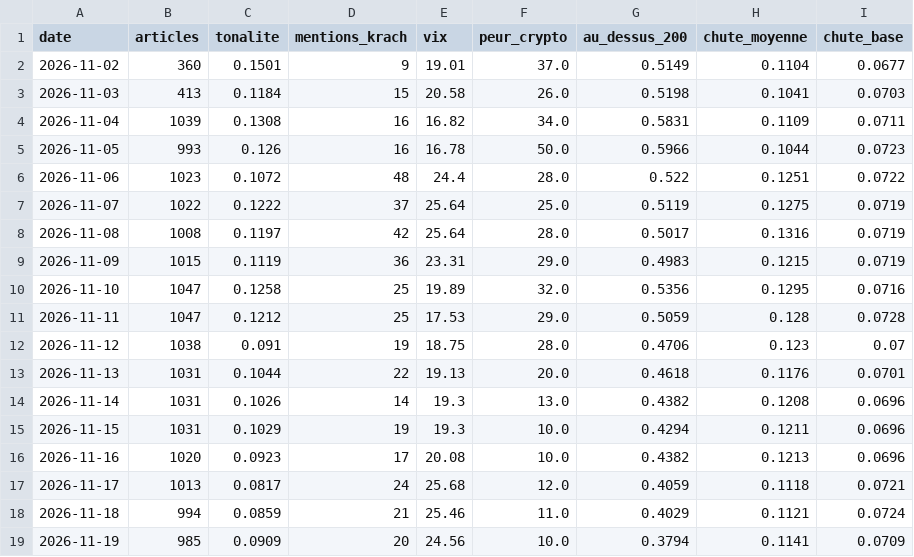
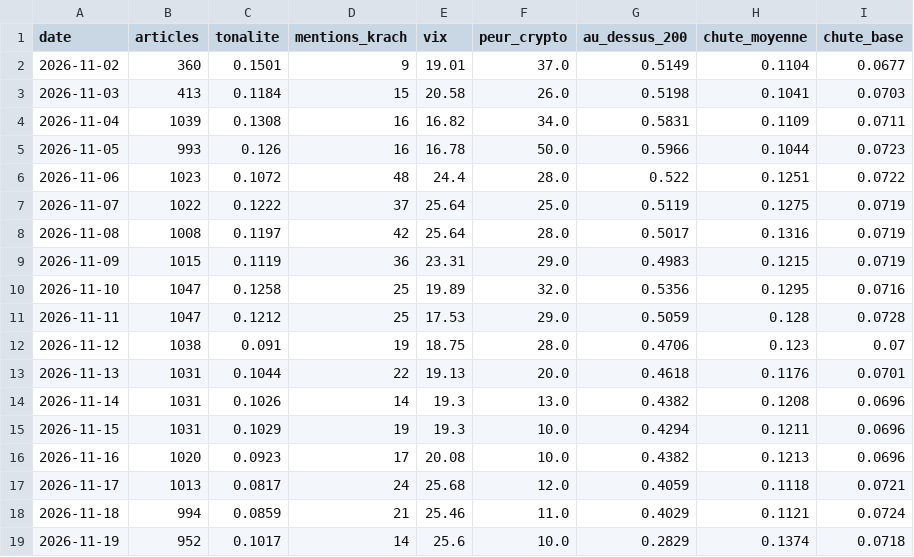
Before and after one commit to maxitemmmm-eng/radar-bourse, a CSV file: historique/marche_jour.csv, drawn as a sheet.

```diff
--- a/historique/marche_jour.csv
+++ b/historique/marche_jour.csv
@@ -18,2 +18,2 @@ date,articles,tonalite,mentions_krach,vix,peur_crypto,au_dessus_200,chute_moyenn
 2026-11-18,994,0.0859,21,25.46,11.0,0.4029,0.1121,0.0724
-2026-11-19,985,0.0909,20,24.56,10.0,0.3794,0.1141,0.0709
+2026-11-19,952,0.1017,14,25.6,10.0,0.2829,0.1374,0.0718
```
Also changed, not shown: 7 other files.
